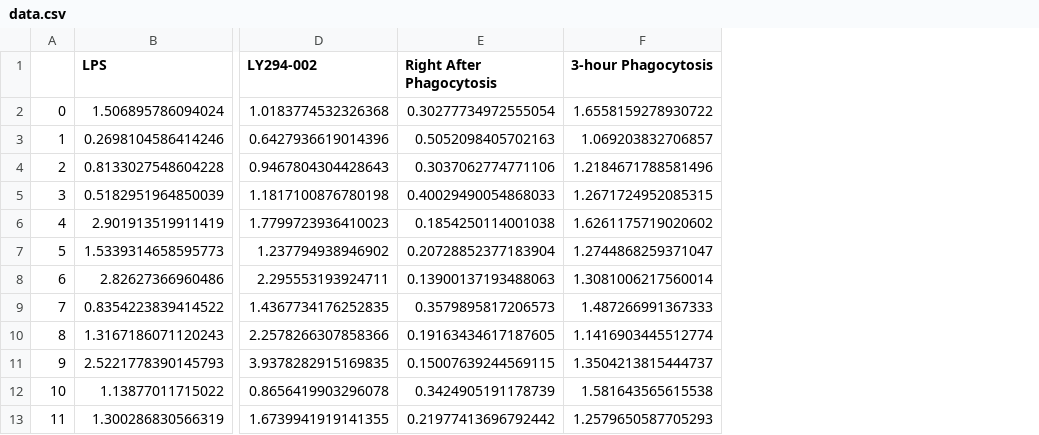
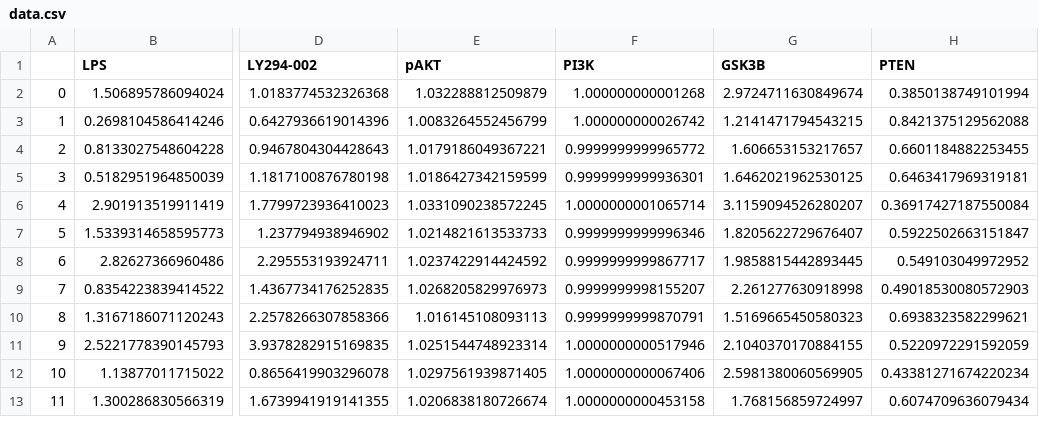
Before and after one commit to rsethi21/na_for_systems_bio, a CSV file: output/data.csv, drawn as a sheet; only a part is shown, gaps mark what is left out; removed rows and columns are numbered as before the commit, all else as after; the diff names each change by its address in the sheet, - before the commit and + after, or states it on an @@ line.

```diff
--- a/output/data.csv
+++ b/output/data.csv
-column E (Right After Phagocytosis), rows 2-13: 0.30277734972555054 | 0.5052098405702163 | 0.3037062774771106 | 0.40029490054868033 | 0.1854250114001038 | 0.20728852377183904 | 0.13900137193488063 | 0.3579895817206573 | 0.19163434617187605 | 0.15007639244569115 | 0.3424905191178739 | 0.21977413696792442
-column F (3-hour Phagocytosis), rows 2-13: 1.6558159278930722 | 1.069203832706857 | 1.2184671788581496 | 1.2671724952085315 | 1.6261175719020602 | 1.2744868259371047 | 1.3081006217560014 | 1.487266991367333 | 1.1416903445512774 | 1.3504213815444737 | 1.581643565615538 | 1.2579650587705293
+column E (pAKT), rows 2-13: 1.032288812509879 | 1.0083264552456799 | 1.0179186049367221 | 1.0186427342159599 | 1.0331090238572245 | 1.0214821613533733 | 1.0237422914424592 | 1.0268205829976973 | 1.016145108093113 | 1.0251544748923314 | 1.0297561939871405 | 1.0206838180726674
+column F (PI3K), rows 2-13: 1.000000000001268 | 1.000000000026742 | 0.9999999999965772 | 0.9999999999936301 | 1.0000000001065714 | 0.9999999999996346 | 0.9999999999867717 | 0.9999999998155207 | 0.9999999999870791 | 1.0000000000517946 | 1.0000000000067406 | 1.0000000000453158
+column G (GSK3B), rows 2-13: 2.9724711630849674 | 1.2141471794543215 | 1.606653153217657 | 1.6462021962530125 | 3.1159094526280207 | 1.8205622729676407 | 1.9858815442893445 | 2.261277630918998 | 1.5169665450580323 | 2.1040370170884155 | 2.5981380060569905 | 1.768156859724997
+column H (PTEN), rows 2-13: 0.3850138749101994 | 0.8421375129562088 | 0.6601184882253455 | 0.6463417969319181 | 0.36917427187550084 | 0.5922502663151847 | 0.549103049972952 | 0.49018530080572903 | 0.6938323582299621 | 0.5220972291592059 | 0.43381271674220234 | 0.6074709636079434
```
Also changed, not shown: 1 other file.
